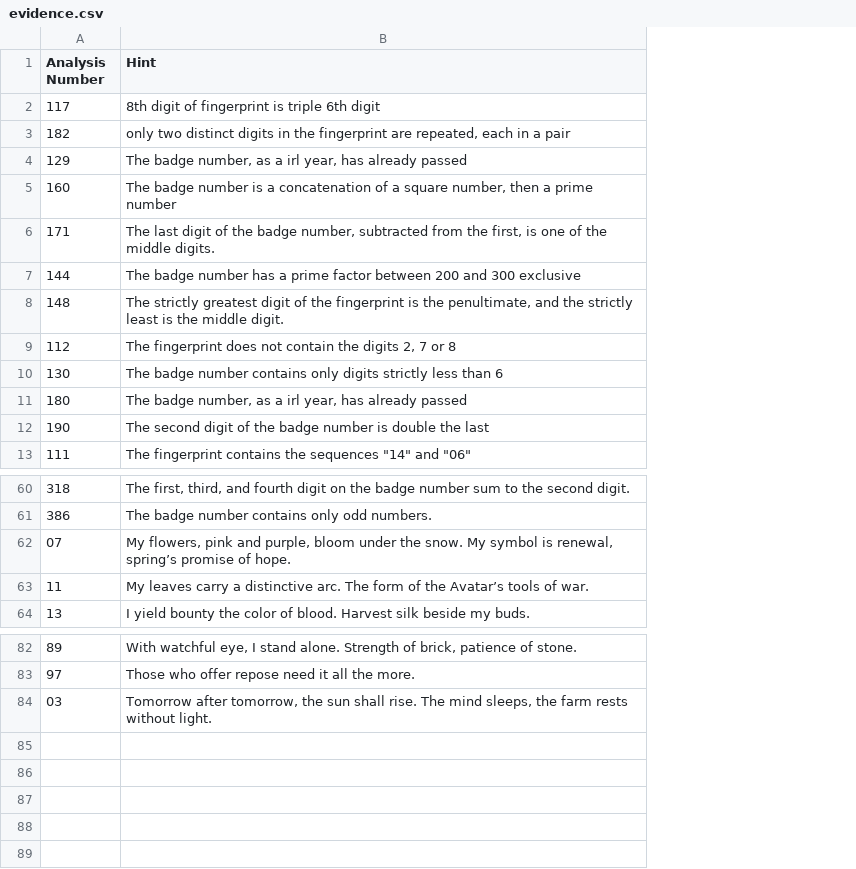
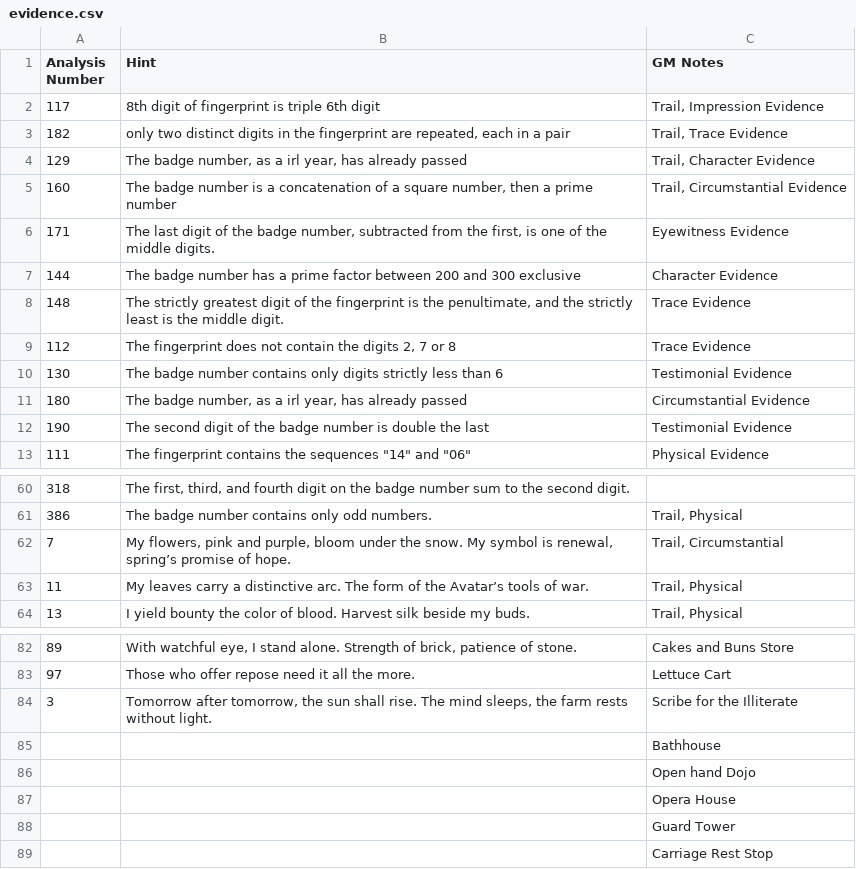
Before and after one commit to sdlane/avatar-bots, a CSV file: hawky/evidence.csv, drawn as a sheet; only a part is shown, gaps mark what is left out; addresses are those after the commit; the diff names each change by its address in the sheet, - before the commit and + after, or states it on an @@ line.

Commit message:
Updated evidence

```diff
--- a/hawky/evidence.csv
+++ b/hawky/evidence.csv
+column C (GM Notes), rows 2-13: Trail, Impression Evidence | Trail, Trace Evidence | Trail, Character Evidence | Trail, Circumstantial Evidence | Eyewitness Evidence | Character Evidence | Trace Evidence | Trace Evidence | Testimonial Evidence | Circumstantial Evidence | Testimonial Evidence | Physical Evidence; rows 61-64: Trail, Physical | Trail, Circumstantial | Trail, Physical | Trail, Physical; rows 82-83: Cakes and Buns Store | Lettuce Cart; row 85: Bathhouse
-A62 (Analysis Number): 07
+A62 (Analysis Number): 7
+row 84: 3 | Tomorrow after tomorrow, the sun shall rise. The mind sleeps, the farm rests without light. | Scribe for the Illiterate
-A85 (Analysis Number): 03
+A85 (Analysis Number): (empty)
-B85 (Hint): Tomorrow after tomorrow, the sun shall rise. The mind sleeps, the farm rests without light.
+B85 (Hint): (empty)
+row 86:  |  | Open hand Dojo
+row 87:  |  | Opera House
+row 88:  |  | Guard Tower
+row 89:  |  | Carriage Rest Stop
```
